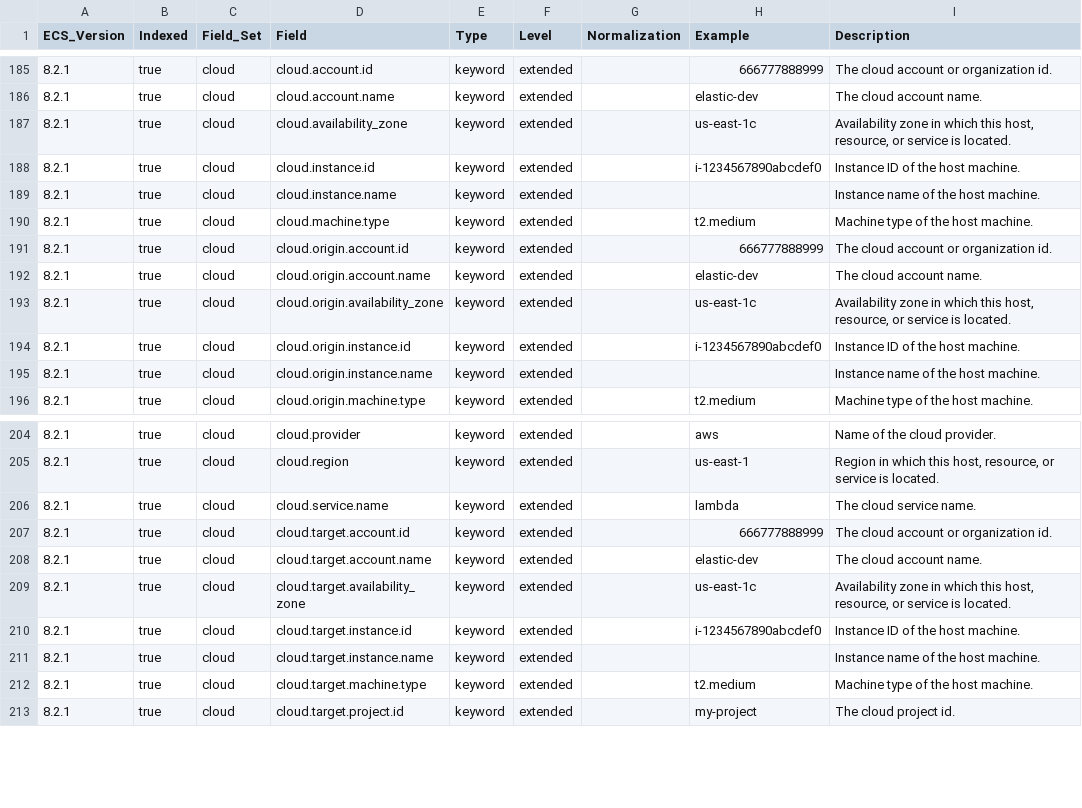
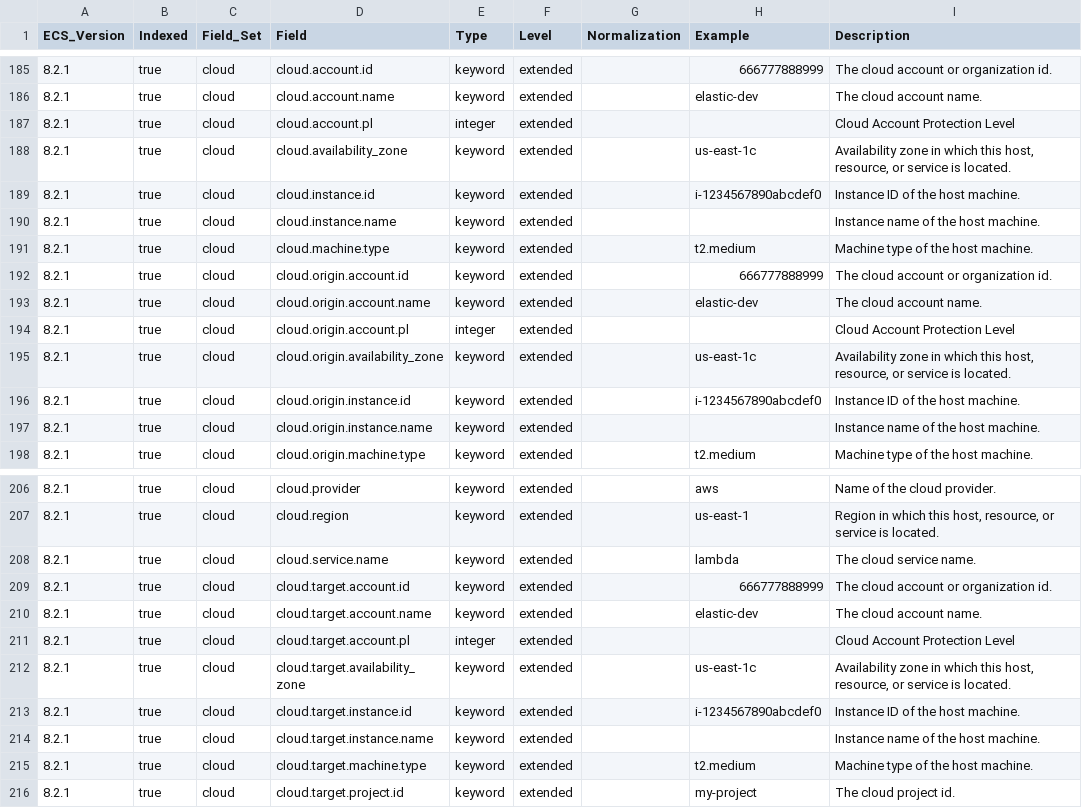
Before and after one commit to ucidentity/iso-ecs, a CSV file: generated/csv/fields.csv, drawn as a sheet; only a part is shown, gaps mark what is left out.

Commit message:
add cloud.account.pl field

```diff
--- a/generated/csv/fields.csv
+++ b/generated/csv/fields.csv
@@ -186,2 +186,3 @@ ECS_Version,Indexed,Field_Set,Field,Type,Level,Normalization,Example,Description
 8.2.1,true,cloud,cloud.account.name,keyword,extended,,elastic-dev,The cloud account name.
+8.2.1,true,cloud,cloud.account.pl,integer,extended,,,Cloud Account Protection Level
 8.2.1,true,cloud,cloud.availability_zone,keyword,extended,,us-east-1c,"Availability zone in which this host, resource, or service is located."
@@ -192,2 +193,3 @@ ECS_Version,Indexed,Field_Set,Field,Type,Level,Normalization,Example,Description
 8.2.1,true,cloud,cloud.origin.account.name,keyword,extended,,elastic-dev,The cloud account name.
+8.2.1,true,cloud,cloud.origin.account.pl,integer,extended,,,Cloud Account Protection Level
 8.2.1,true,cloud,cloud.origin.availability_zone,keyword,extended,,us-east-1c,"Availability zone in which this host, resource, or service is located."
@@ -208,2 +210,3 @@ ECS_Version,Indexed,Field_Set,Field,Type,Level,Normalization,Example,Description
 8.2.1,true,cloud,cloud.target.account.name,keyword,extended,,elastic-dev,The cloud account name.
+8.2.1,true,cloud,cloud.target.account.pl,integer,extended,,,Cloud Account Protection Level
 8.2.1,true,cloud,cloud.target.availability_zone,keyword,extended,,us-east-1c,"Availability zone in which this host, resource, or service is located."
```
Also changed, not shown: 8 other files.
